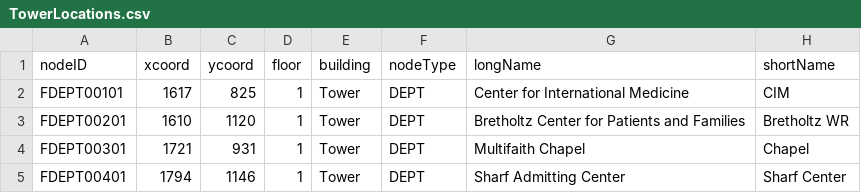
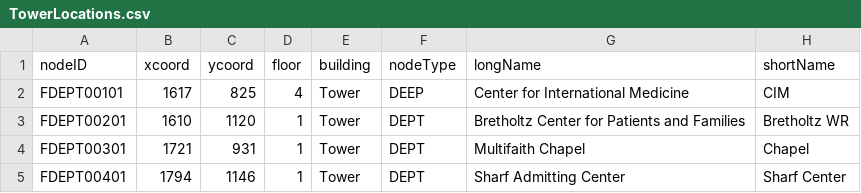
Before and after one commit to CS3733-D22-Team-U/CS3733-D22-Team-U-Prototype-2, a CSV file: src/main/resources/TowerLocations.csv, drawn as a sheet; only a part is shown.

Commit message:
name will

```diff
--- a/src/main/resources/TowerLocations.csv
+++ b/src/main/resources/TowerLocations.csv
@@ -1,3 +1,3 @@
 nodeID,xcoord,ycoord,floor,building,nodeType,longName,shortName
-FDEPT00101,1617,825,1,Tower,DEPT,Center for International Medicine,CIM
+FDEPT00101,1617,825,4,Tower,DEEP,Center for International Medicine,CIM
 FDEPT00201,1610,1120,1,Tower,DEPT,Bretholtz Center for Patients and Families,Bretholtz WR
```
Also changed, not shown: 19 other files.
